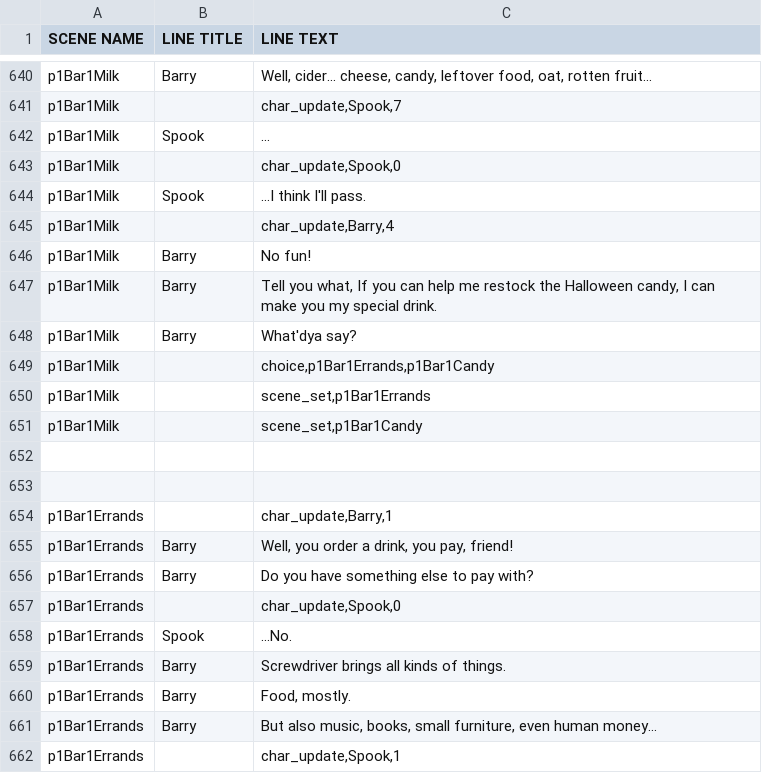
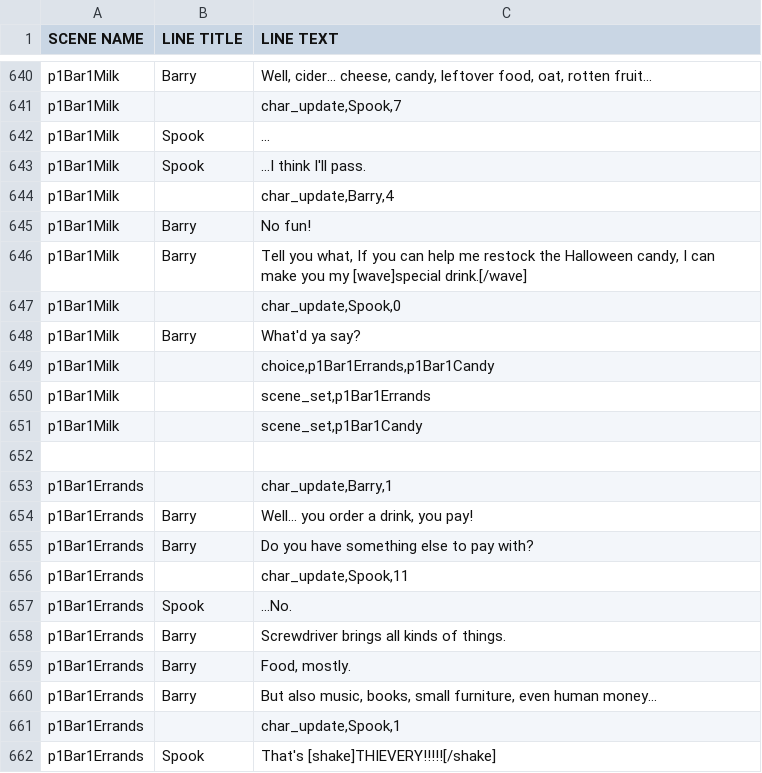
Before and after one commit to kazak29/Spooktober_2026_GameJam, a CSV file: datafiles/lines.csv, drawn as a sheet; only a part is shown, gaps mark what is left out; the shorter side is filled out with more unchanged rows; the diff covers the shown part only.

```diff
--- a/datafiles/lines.csv
+++ b/datafiles/lines.csv
@@ -642,3 +642,2 @@ p1Bar1Milk,,"char_update,Spook,7"
 p1Bar1Milk,Spook,...
-p1Bar1Milk,,"char_update,Spook,0"
 p1Bar1Milk,Spook,...I think I'll pass.
@@ -646,4 +645,5 @@ p1Bar1Milk,,"char_update,Barry,4"
 p1Bar1Milk,Barry,No fun!
-p1Bar1Milk,Barry,"Tell you what, If you can help me restock the Halloween candy, I can make you my special drink."
-p1Bar1Milk,Barry,What'dya say?
+p1Bar1Milk,Barry,"Tell you what, If you can help me restock the Halloween candy, I can make you my [wave]special drink.[/wave]"
+p1Bar1Milk,,"char_update,Spook,0"
+p1Bar1Milk,Barry,What'd ya say?
 p1Bar1Milk,,"choice,p1Bar1Errands,p1Bar1Candy"
@@ -652,7 +652,6 @@ p1Bar1Milk,,"scene_set,p1Bar1Candy"
 ,,
-,,
 p1Bar1Errands,,"char_update,Barry,1"
-p1Bar1Errands,Barry,"Well, you order a drink, you pay, friend!"
+p1Bar1Errands,Barry,"Well... you order a drink, you pay!"
 p1Bar1Errands,Barry,Do you have something else to pay with?
-p1Bar1Errands,,"char_update,Spook,0"
+p1Bar1Errands,,"char_update,Spook,11"
 p1Bar1Errands,Spook,...No.
```
Also changed, not shown: 3 added rows, 2 removed rows and 4 edited cells elsewhere in this file.
